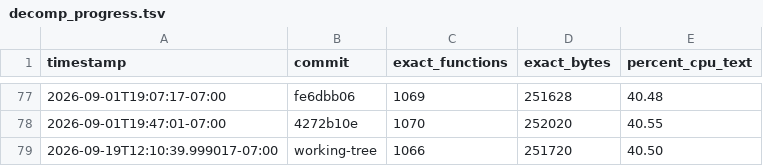
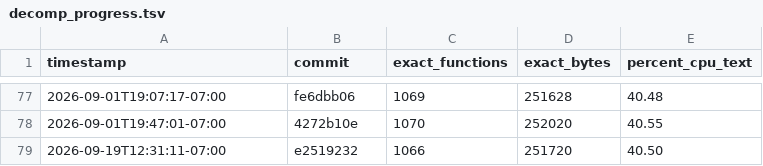
Before and after one commit to doctorjelly/podcruise, a TSV file: docs/decomp_progress.tsv, drawn as a sheet; only a part is shown, gaps mark what is left out.

Commit message:
Record committed USA exact-coverage milestone

```diff
--- a/docs/decomp_progress.tsv
+++ b/docs/decomp_progress.tsv
@@ -78,2 +78,2 @@ timestamp	commit	exact_functions	exact_bytes	percent_cpu_text
 2026-09-01T19:47:01-07:00	4272b10e	1070	252020	40.55
-2026-09-19T12:10:39.999017-07:00	working-tree	1066	251720	40.50
+2026-09-19T12:31:11-07:00	e2519232	1066	251720	40.50
```
Also changed, not shown: 1 other file.
